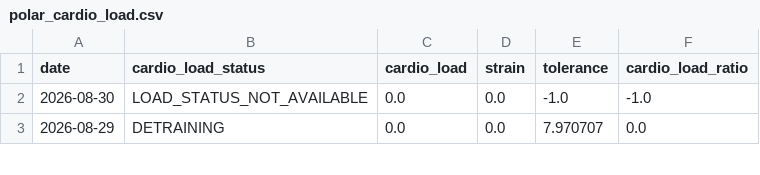
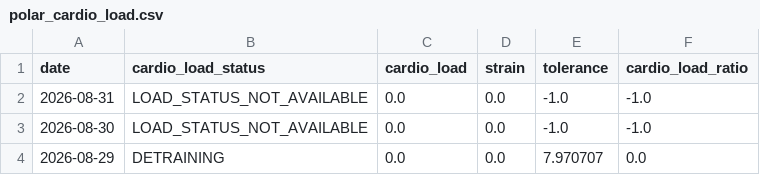
Before and after one commit to ricocousin/FF_Dashboard, a CSV file: polar_cardio_load.csv, drawn as a sheet; only a part is shown.

```diff
--- a/polar_cardio_load.csv
+++ b/polar_cardio_load.csv
@@ -1,2 +1,3 @@
 date,cardio_load_status,cardio_load,strain,tolerance,cardio_load_ratio
+2026-08-31,LOAD_STATUS_NOT_AVAILABLE,0.0,0.0,-1.0,-1.0
 2026-08-30,LOAD_STATUS_NOT_AVAILABLE,0.0,0.0,-1.0,-1.0
```
Also changed, not shown: 7 other files.
